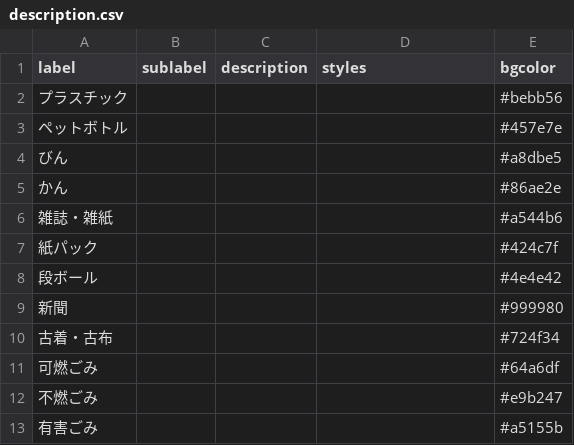
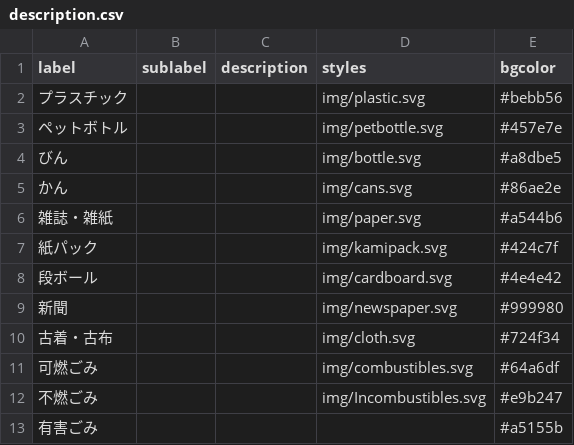
Before and after one commit to djmonta/5374, a CSV file: data/description.csv, drawn as a sheet.

```diff
--- a/data/description.csv
+++ b/data/description.csv
@@ -1,13 +1,13 @@
 label,sublabel,description,styles,bgcolor
-プラスチック,,,,#bebb56
-ペットボトル,,,,#457e7e
-びん,,,,#a8dbe5
-かん,,,,#86ae2e
-雑誌・雑紙,,,,#a544b6
-紙パック,,,,#424c7f
-段ボール,,,,#4e4e42
-新聞,,,,#999980
-古着・古布,,,,#724f34
-可燃ごみ,,,,#64a6df
-不燃ごみ,,,,#e9b247
+プラスチック,,,img/plastic.svg,#bebb56
+ペットボトル,,,img/petbottle.svg,#457e7e
+びん,,,img/bottle.svg,#a8dbe5
+かん,,,img/cans.svg,#86ae2e
+雑誌・雑紙,,,img/paper.svg,#a544b6
+紙パック,,,img/kamipack.svg,#424c7f
+段ボール,,,img/cardboard.svg,#4e4e42
+新聞,,,img/newspaper.svg,#999980
+古着・古布,,,img/cloth.svg,#724f34
+可燃ごみ,,,img/combustibles.svg,#64a6df
+不燃ごみ,,,img/Incombustibles.svg,#e9b247
 有害ごみ,,,,#a5155b
```
Also changed, not shown: 22 other files.
